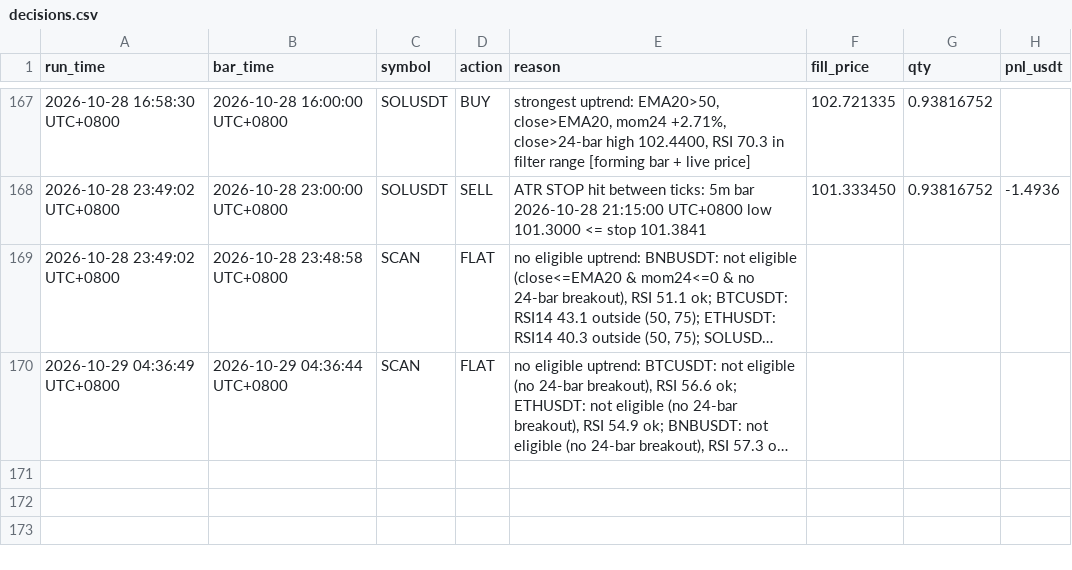
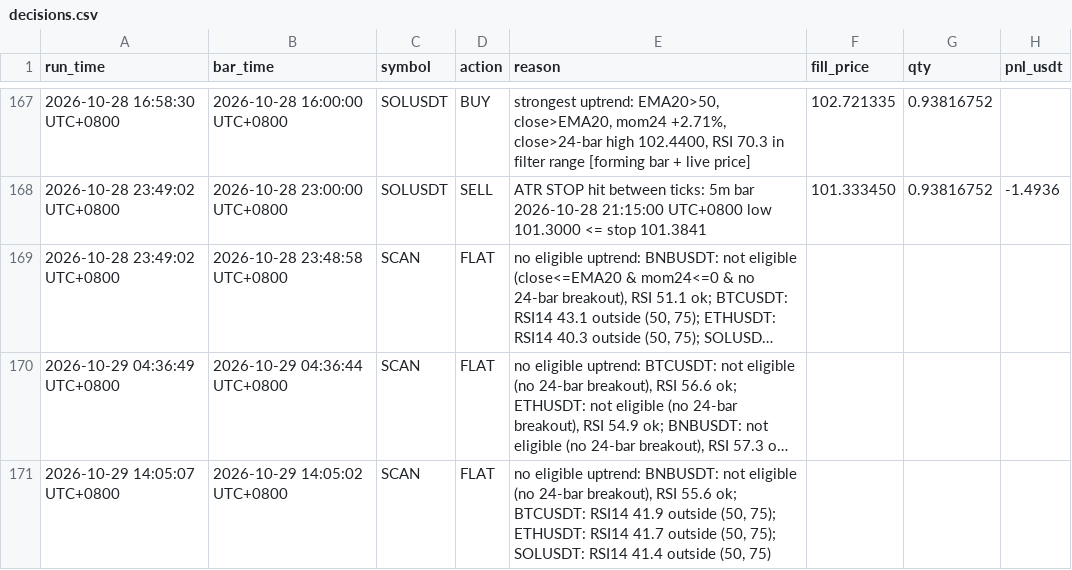
Before and after one commit to hawk-contribute/paper-trader, a CSV file: decisions.csv, drawn as a sheet; only a part is shown, gaps mark what is left out; long unchanged cells end in …; the diff names each change by its address in the sheet, - before the commit and + after, or states it on an @@ line.

```diff
--- a/decisions.csv
+++ b/decisions.csv
+row 171: 2026-10-29 14:05:07 UTC+0800 | 2026-10-29 14:05:02 UTC+0800 | SCAN | FLAT | no eligible uptrend: BNBUSDT: not eligible (no 24-bar breakout), RSI 55.6 ok; BTCUSDT: RSI14 41.9 outside (50, 75); ETHUSDT: RSI14 41.7 outside (50, 75); SOLUSDT: RSI14 41.4 outside (50, 75)
```
Also changed, not shown: 3 other files.
